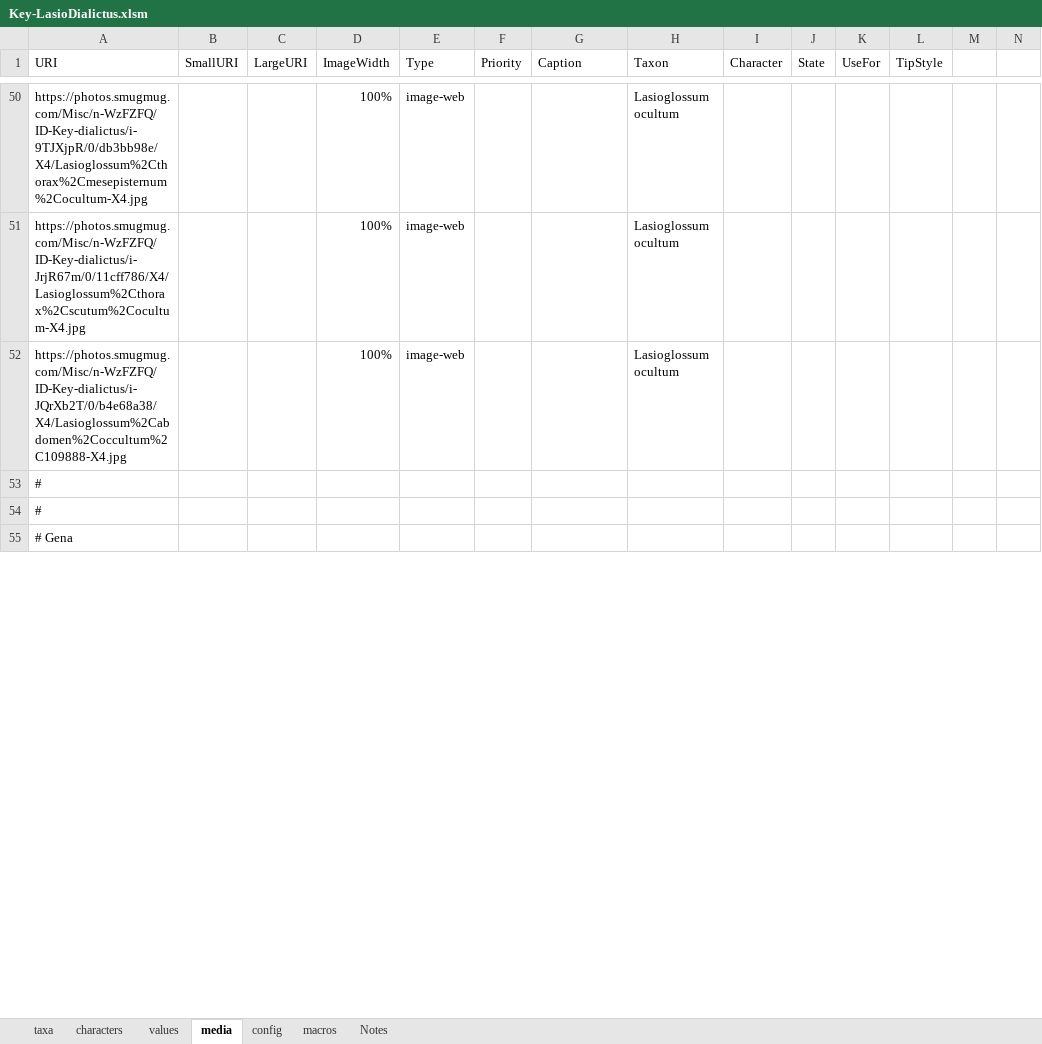
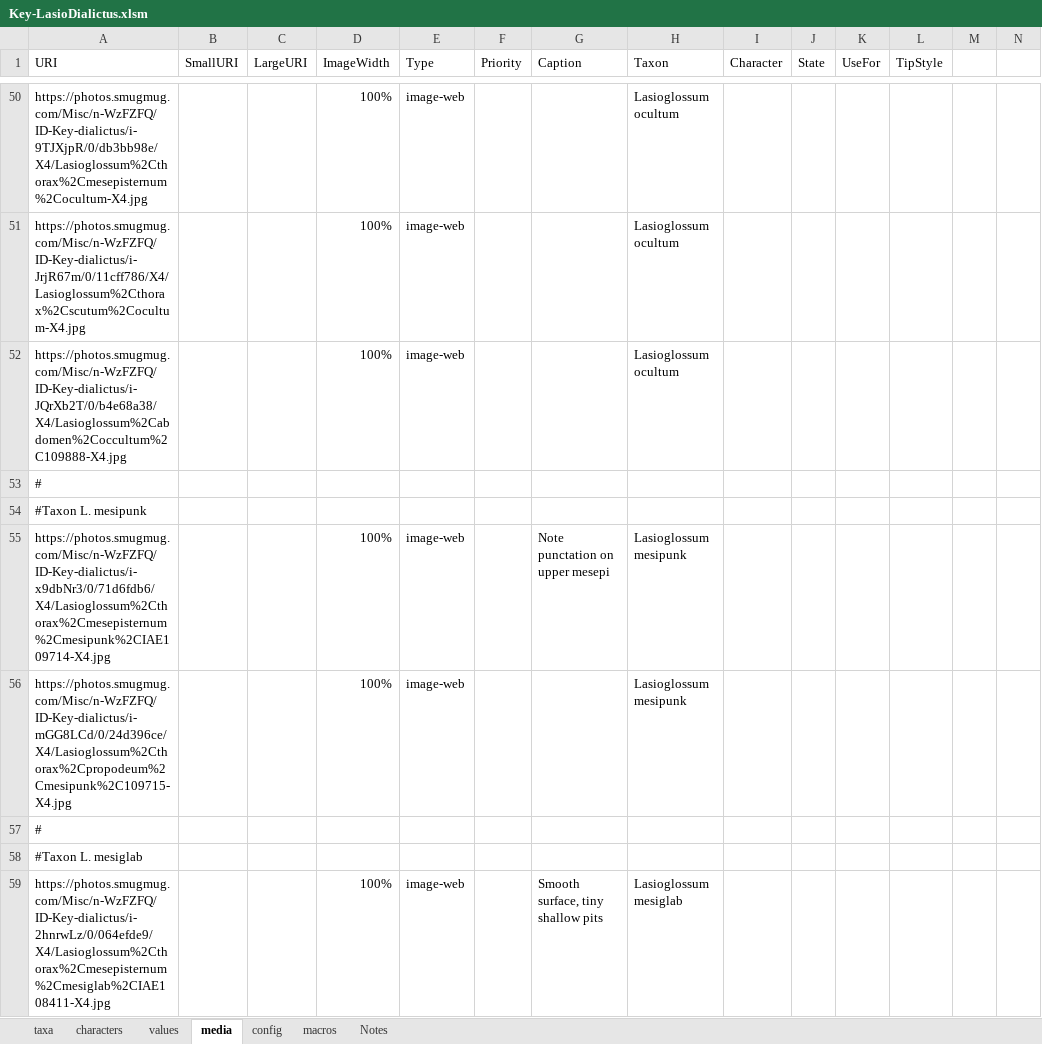
Before and after one commit to Leptinotarsa/NewEmpty, an Excel workbook: identikit/kb/LasioDialictus/Key-LasioDialictus.xlsm, sheet media, drawn as a sheet; only a part is shown, gaps mark what is left out; the shorter side is filled out with more unchanged rows; values as stored, in another font and other column widths than the file's, no borders; the diff covers the shown part only; the diff names each change by its address in the sheet, - before the commit and + after, or states it on an @@ line.

```diff
--- a/identikit/kb/LasioDialictus/Key-LasioDialictus.xlsm (sheet media)
+++ b/identikit/kb/LasioDialictus/Key-LasioDialictus.xlsm (sheet media)
+row 54: #Taxon L. mesipunk
+row 55: https://photos.smugmug.com/Misc/n-WzFZFQ/ID-Key-dialictus/i-x9dbNr3/0/71d6fdb6/X4/Lasioglossum%2Cthorax%2Cmesepisternum%2Cmesipunk%2CIAE109714-X4.jpg |  |  | 100% | image-web |  | Note punctation on upper mesepi | Lasioglossum mesipunk
+row 56: https://photos.smugmug.com/Misc/n-WzFZFQ/ID-Key-dialictus/i-mGG8LCd/0/24d396ce/X4/Lasioglossum%2Cthorax%2Cpropodeum%2Cmesipunk%2C109715-X4.jpg |  |  | 100% | image-web |  |  | Lasioglossum mesipunk
+row 58: #Taxon L. mesiglab
+row 59: https://photos.smugmug.com/Misc/n-WzFZFQ/ID-Key-dialictus/i-2hnrwLz/0/064efde9/X4/Lasioglossum%2Cthorax%2Cmesepisternum%2Cmesiglab%2CIAE108411-X4.jpg |  |  | 100% | image-web |  | Smooth surface, tiny shallow pits | Lasioglossum mesiglab
```
Also changed, not shown: 8 added rows, 1 removed row and 5 edited cells elsewhere in this sheet, sheet taxa, sheet values, sheet characters, charts or pictures, 7 other files.
